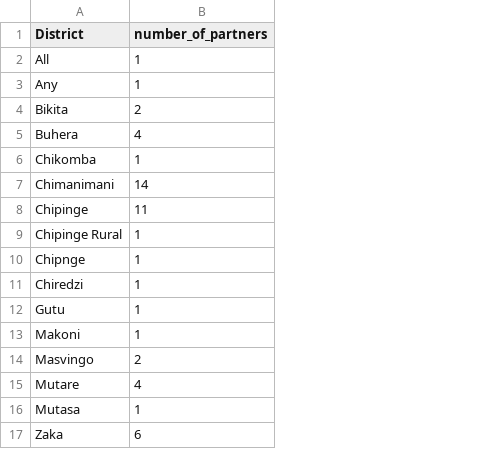
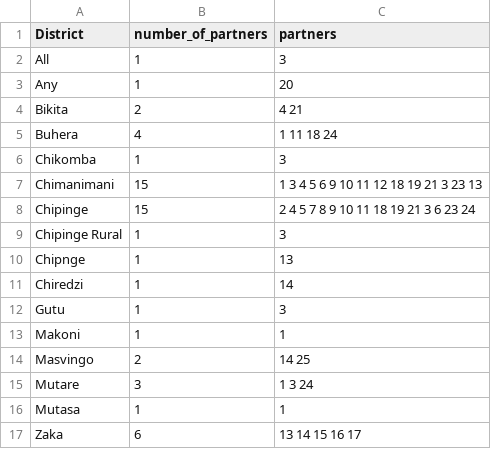
Before and after one commit to onaio/zim-data, a CSV file: 4W/district_partners.csv, drawn as a sheet; the diff names each change by its address in the sheet, - before the commit and + after, or states it on an @@ line.

```diff
--- a/4W/district_partners.csv
+++ b/4W/district_partners.csv
+column C (partners), rows 2-17: 3 | 20 | 4 21 | 1 11 18 24 | 3 | 1 3 4 5 6 9 10 11 12 18 19 21 3 23 13 | 2 4 5 7 8 9 10 11 18 19 21 3 6 23 24 | 3 | 13 | 14 | 3 | 1 | 14 25 | 1 3 24 | 1 | 13 14 15 16 17
-B7 (number_of_partners): 14
+B7 (number_of_partners): 15
-B8 (number_of_partners): 11
+B8 (number_of_partners): 15
-B15 (number_of_partners): 4
+B15 (number_of_partners): 3
```
Also changed, not shown: 1 other file.
